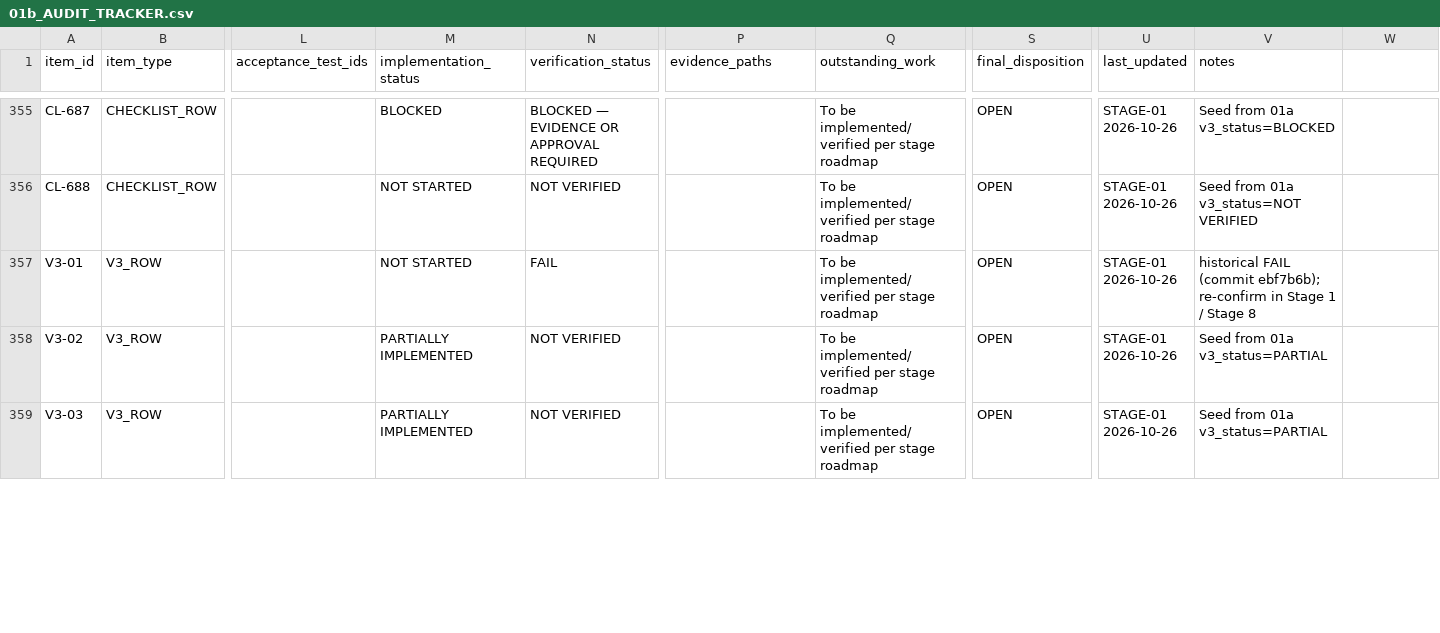
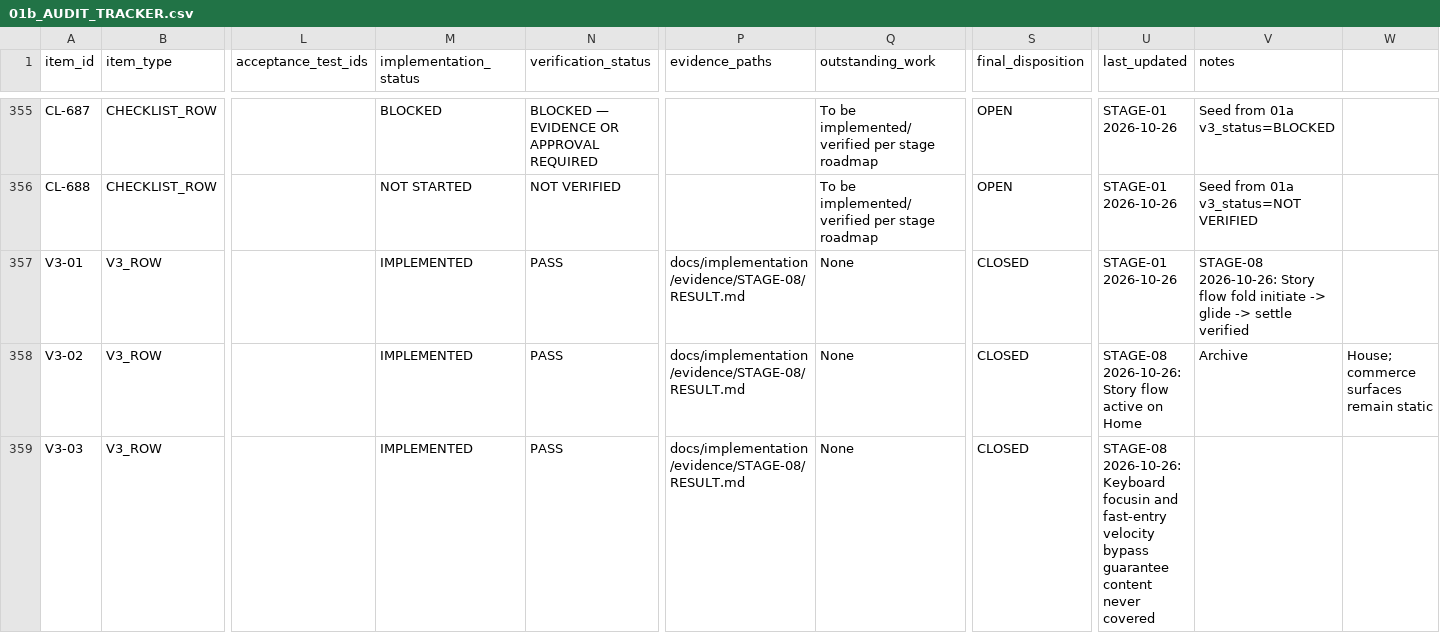
Before and after one commit to Omkar-D-Londhe/everthread, a CSV file: docs/implementation/01b_AUDIT_TRACKER.csv, drawn as a sheet; only a part is shown, gaps mark what is left out; the diff covers the shown part only; the diff names each change by its address in the sheet, - before the commit and + after, or states it on an @@ line.

Commit message:
feat(motion): complete Stage 08 motion system and thread continuity

```diff
--- a/docs/implementation/01b_AUDIT_TRACKER.csv
+++ b/docs/implementation/01b_AUDIT_TRACKER.csv
-M357 (implementation_status): NOT STARTED
+M357 (implementation_status): IMPLEMENTED
-N357 (verification_status): FAIL
+N357 (verification_status): PASS
-P357:P359 (evidence_paths): (empty)
+P357:P359 (evidence_paths): docs/implementation/evidence/STAGE-08/RESULT.md
-Q357:Q359 (outstanding_work): To be implemented/verified per stage roadmap
+Q357:Q359 (outstanding_work): None
-S357:S359 (final_disposition): OPEN
+S357:S359 (final_disposition): CLOSED
-V357 (notes): historical FAIL (commit ebf7b6b); re-confirm in Stage 1 / Stage 8
+V357 (notes): STAGE-08 2026-10-26: Story flow fold initiate -> glide -> settle verified
-M358:M359 (implementation_status): PARTIALLY IMPLEMENTED
+M358:M359 (implementation_status): IMPLEMENTED
-N358:N359 (verification_status): NOT VERIFIED
+N358:N359 (verification_status): PASS
-U358 (last_updated): STAGE-01 2026-10-26
+U358 (last_updated): STAGE-08 2026-10-26: Story flow active on Home
-V358 (notes): Seed from 01a v3_status=PARTIAL
+V358 (notes): Archive
-W358: (empty)
+W358: House; commerce surfaces remain static
-U359 (last_updated): STAGE-01 2026-10-26
+U359 (last_updated): STAGE-08 2026-10-26: Keyboard focusin and fast-entry velocity bypass guarantee content never covered
-V359 (notes): Seed from 01a v3_status=PARTIAL
+V359 (notes): (empty)
```
Also changed, not shown: 107 edited cells elsewhere in this file, docs/implementation/tracker/01b_AUDIT_TRACKER.csv, 23 other files.
